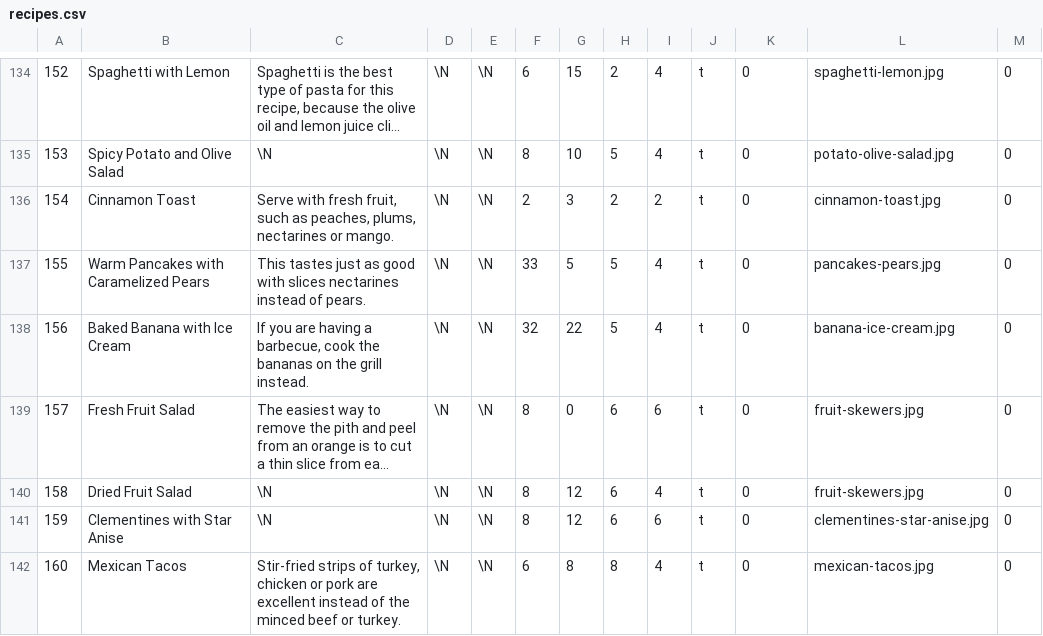
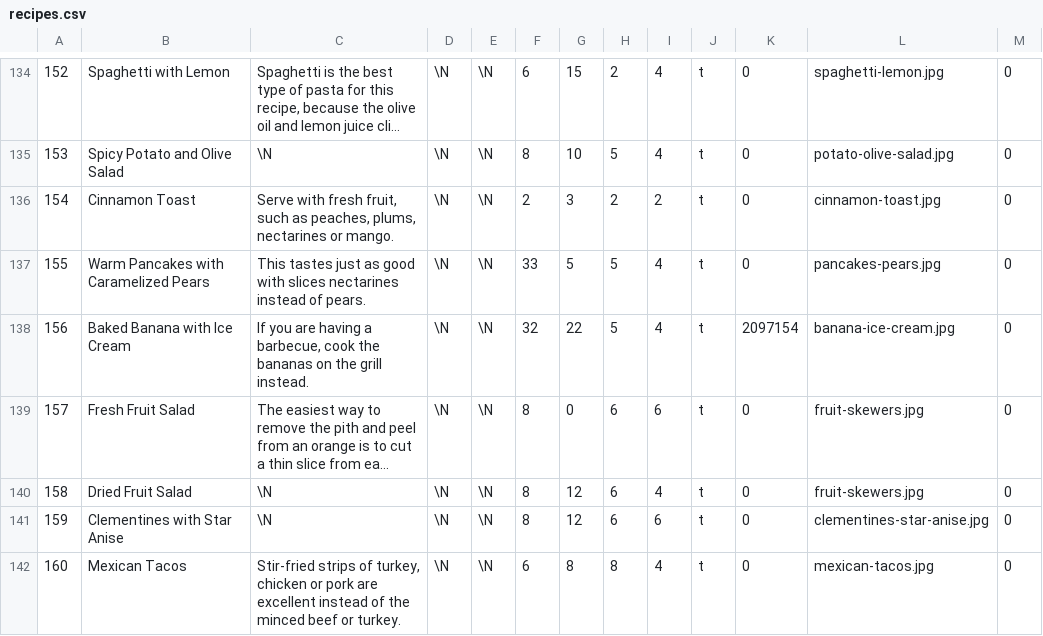
Before and after one commit to gscanlon21/a-feast-a-day, a CSV file: .backups/recipes.csv, drawn as a sheet; only a part is shown, gaps mark what is left out; long unchanged cells end in …; the diff covers the shown part only; the diff names each change by its address in the sheet, - before the commit and + after, or states it on an @@ line.

```diff
--- a/.backups/recipes.csv
+++ b/.backups/recipes.csv
-K138: 0
+K138: 2097154
```
Also changed, not shown: 3 added rows and 18 edited cells elsewhere in this file, .backups/ingredients.csv, 14 other files.
